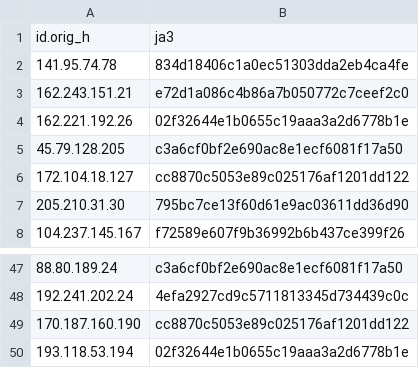
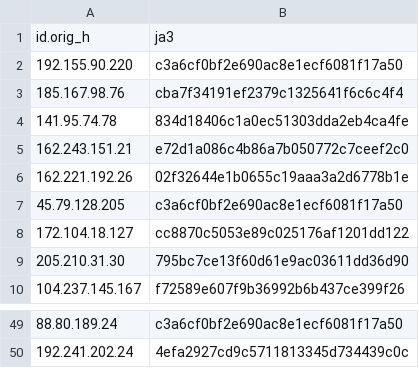
Before and after one commit to LeargasSecurity/ja3-fingerprint-repository, a CSV file: illuminate-honeypot-ja3-fingerprints.csv, drawn as a sheet; only a part is shown, gaps mark what is left out.

```diff
--- a/illuminate-honeypot-ja3-fingerprints.csv
+++ b/illuminate-honeypot-ja3-fingerprints.csv
@@ -1,2 +1,4 @@
 id.orig_h,ja3
+192.155.90.220,c3a6cf0bf2e690ac8e1ecf6081f17a50
+185.167.98.76,cba7f34191ef2379c1325641f6c6c4f4
 141.95.74.78,834d18406c1a0ec51303dda2eb4ca4fe
@@ -48,3 +50 @@ id.orig_h,ja3
 192.241.202.24,4efa2927cd9c5711813345d734439c0c
-170.187.160.190,cc8870c5053e89c025176af1201dd122
-193.118.53.194,02f32644e1b0655c19aaa3a2d6778b1e
```
Also changed, not shown: 1 other file.
